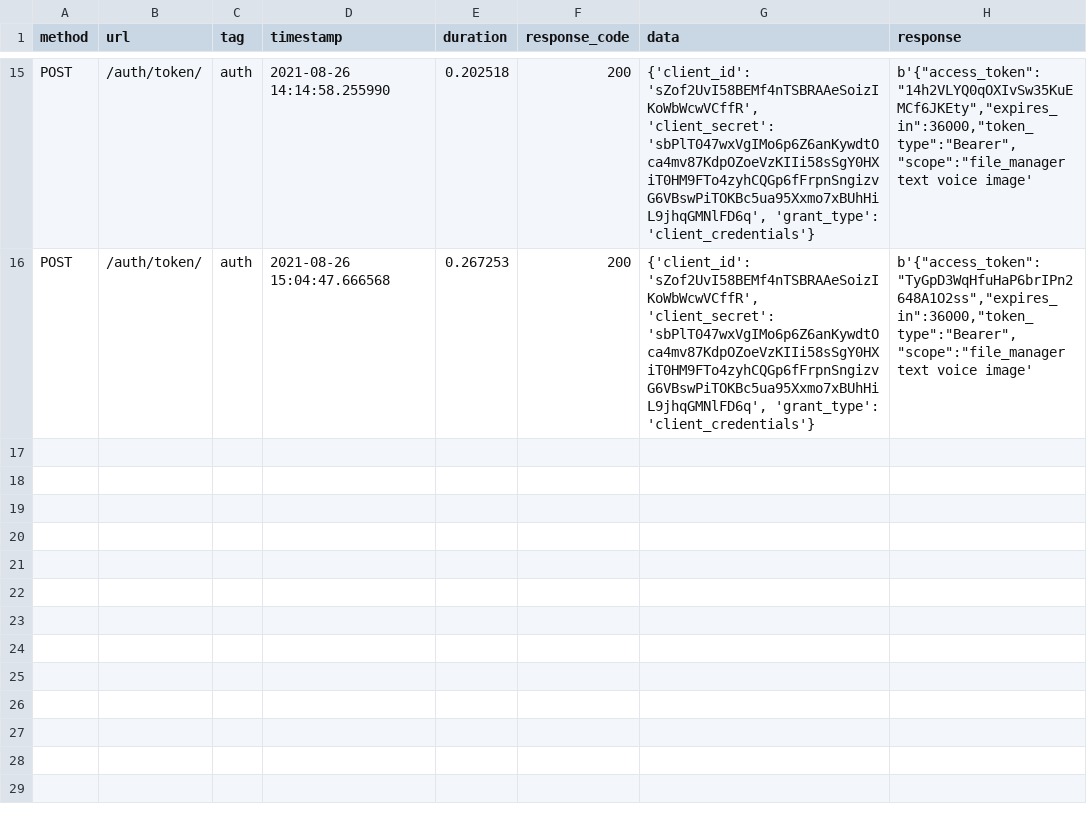
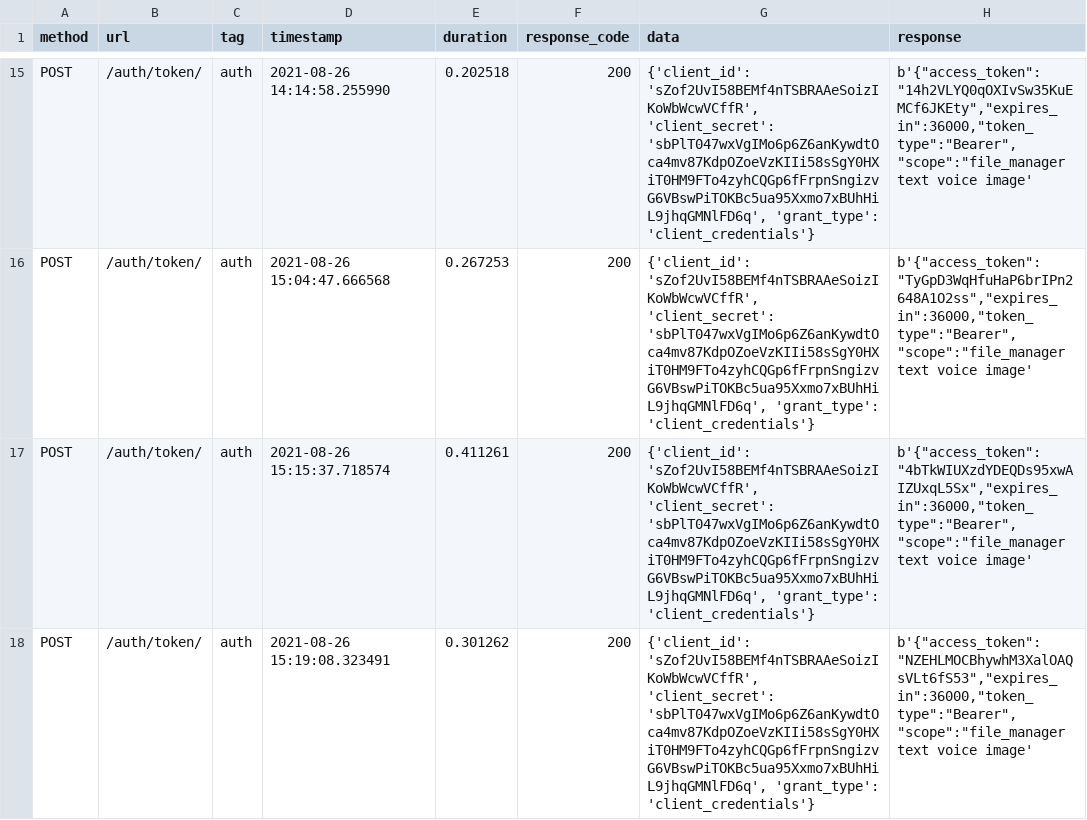
Before and after one commit to hamidreza7799/similarity-bot, a TSV file: storage/aipa_log.tsv, drawn as a sheet; only a part is shown, gaps mark what is left out; the diff names each change by its address in the sheet, - before the commit and + after, or states it on an @@ line.

```diff
--- a/storage/aipa_log.tsv
+++ b/storage/aipa_log.tsv
+row 17: POST | /auth/token/ | auth | 2021-08-26 15:15:37.718574 | 0.411261 | 200 | {'client_id': 'sZof2UvI58BEMf4nTSBRAAeSoizIKoWbWcwVCffR', 'client_secret': 'sbPlT047wxVgIMo6p6Z6anKywdtOca4mv87KdpOZoeVzKIIi58sSgY0HXiT0HM9FTo4zyhCQGp6fFrpnSngizvG6VBswPiTOKBc5ua95Xxmo7xBUhHiL9jhqGMNlFD6q', 'grant_type': 'client_credentials'} | b'{"access_token":"4bTkWIUXzdYDEQDs95xwAIZUxqL5Sx","expires_in":36000,"token_type":"Bearer","scope":"file_manager text voice image'
+row 18: POST | /auth/token/ | auth | 2021-08-26 15:19:08.323491 | 0.301262 | 200 | {'client_id': 'sZof2UvI58BEMf4nTSBRAAeSoizIKoWbWcwVCffR', 'client_secret': 'sbPlT047wxVgIMo6p6Z6anKywdtOca4mv87KdpOZoeVzKIIi58sSgY0HXiT0HM9FTo4zyhCQGp6fFrpnSngizvG6VBswPiTOKBc5ua95Xxmo7xBUhHiL9jhqGMNlFD6q', 'grant_type': 'client_credentials'} | b'{"access_token":"NZEHLMOCBhywhM3XalOAQsVLt6fS53","expires_in":36000,"token_type":"Bearer","scope":"file_manager text voice image'
```
Also changed, not shown: 3 other files.
